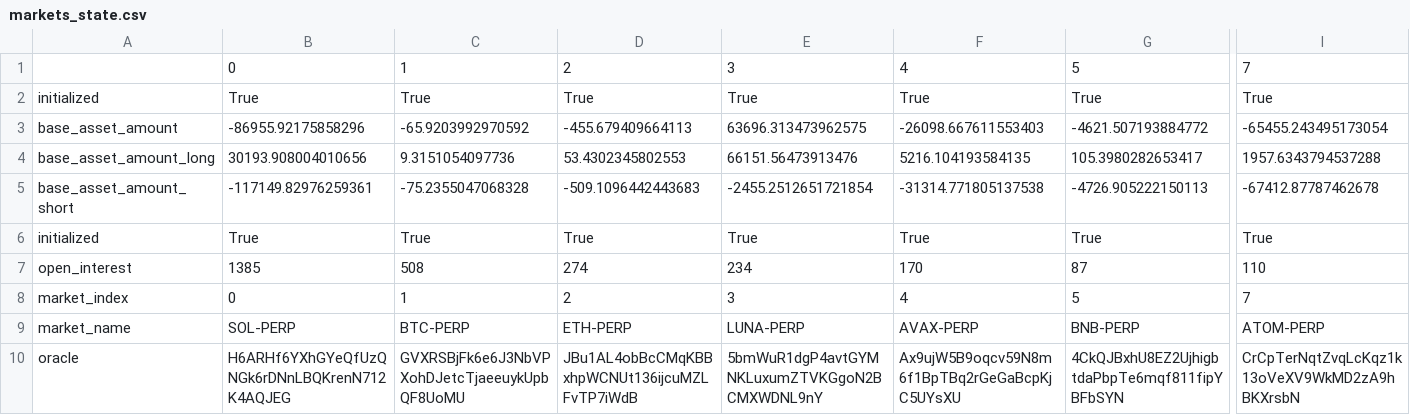
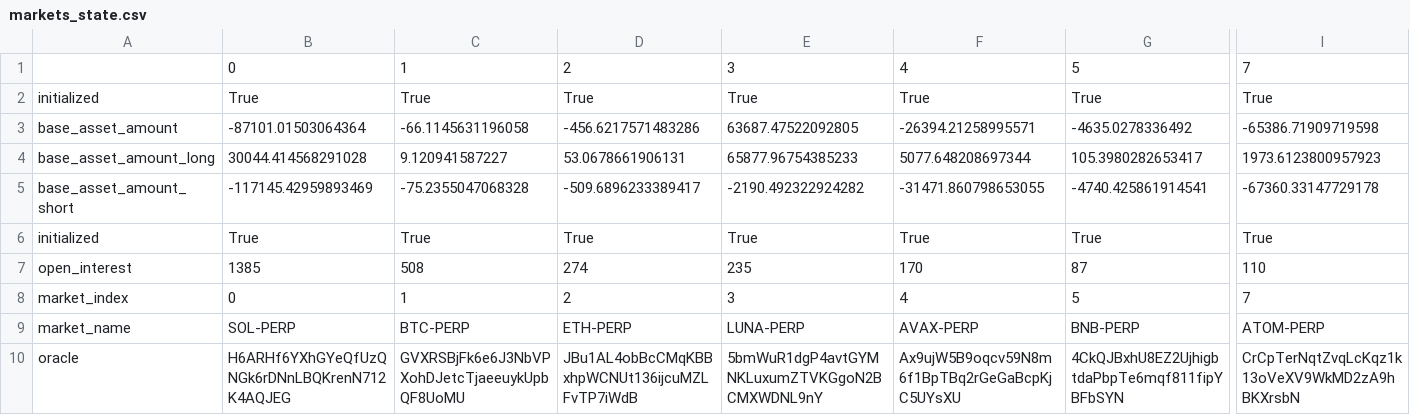
Before and after one commit to lmvdz/drift-flat-data, a CSV file: data/markets_state.csv, drawn as a sheet; only a part is shown, gaps mark what is left out; the diff covers the shown part only; the diff names each change by its address in the sheet, - before the commit and + after, or states it on an @@ line.

```diff
--- a/data/markets_state.csv
+++ b/data/markets_state.csv
-B3: -86955.92175858296
+B3: -87101.01503064364
-C3: -65.9203992970592
+C3: -66.1145631196058
-D3: -455.679409664113
+D3: -456.6217571483286
-E3: 63696.313473962575
+E3: 63687.47522092805
-F3: -26098.667611553403
+F3: -26394.21258995571
-G3: -4621.507193884772
+G3: -4635.0278336492
-I3: -65455.243495173054
+I3: -65386.71909719598
-B4: 30193.908004010656
+B4: 30044.414568291028
-C4: 9.3151054097736
+C4: 9.120941587227
-D4: 53.4302345802553
+D4: 53.0678661906131
-E4: 66151.56473913476
+E4: 65877.96754385233
-F4: 5216.104193584135
+F4: 5077.648208697344
-I4: 1957.6343794537288
+I4: 1973.6123800957923
-B5: -117149.82976259361
+B5: -117145.42959893469
-D5: -509.1096442443683
+D5: -509.6896233389417
-E5: -2455.2512651721854
+E5: -2190.492322924282
-F5: -31314.771805137538
+F5: -31471.860798653055
-G5: -4726.905222150113
+G5: -4740.425861914541
-I5: -67412.87787462678
+I5: -67360.33147729178
-E7: 234
+E7: 235
```
Also changed, not shown: 76 edited cells elsewhere in this file, data/deposit_history.csv, data/fundingPayment_history.csv, 4 other files.
